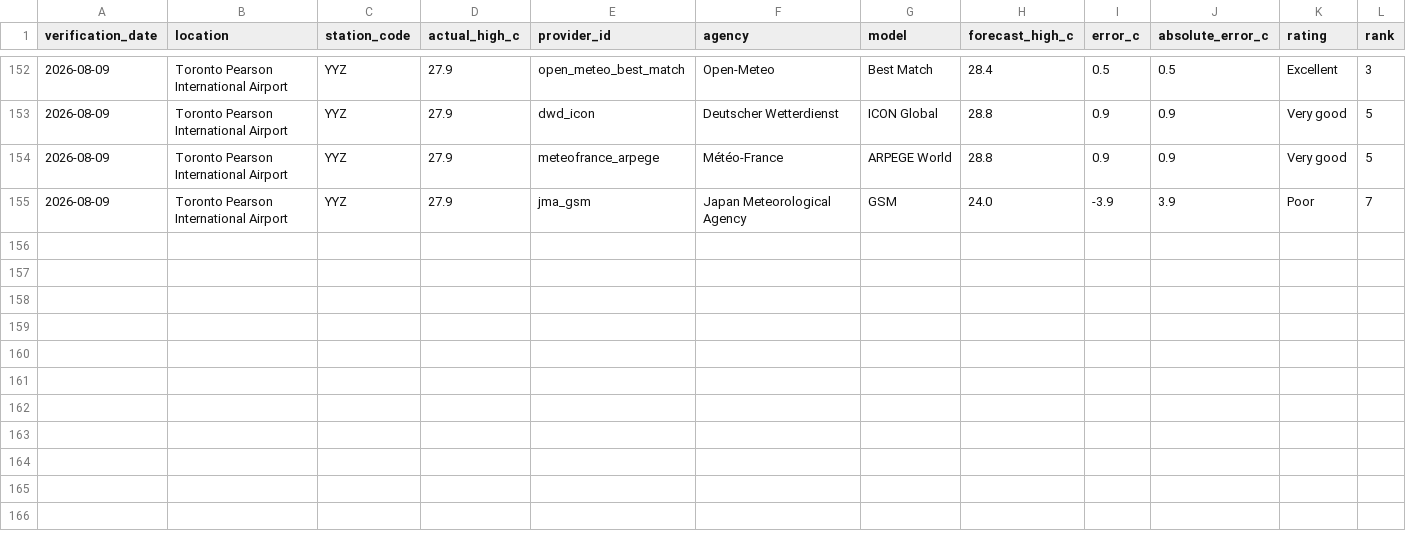
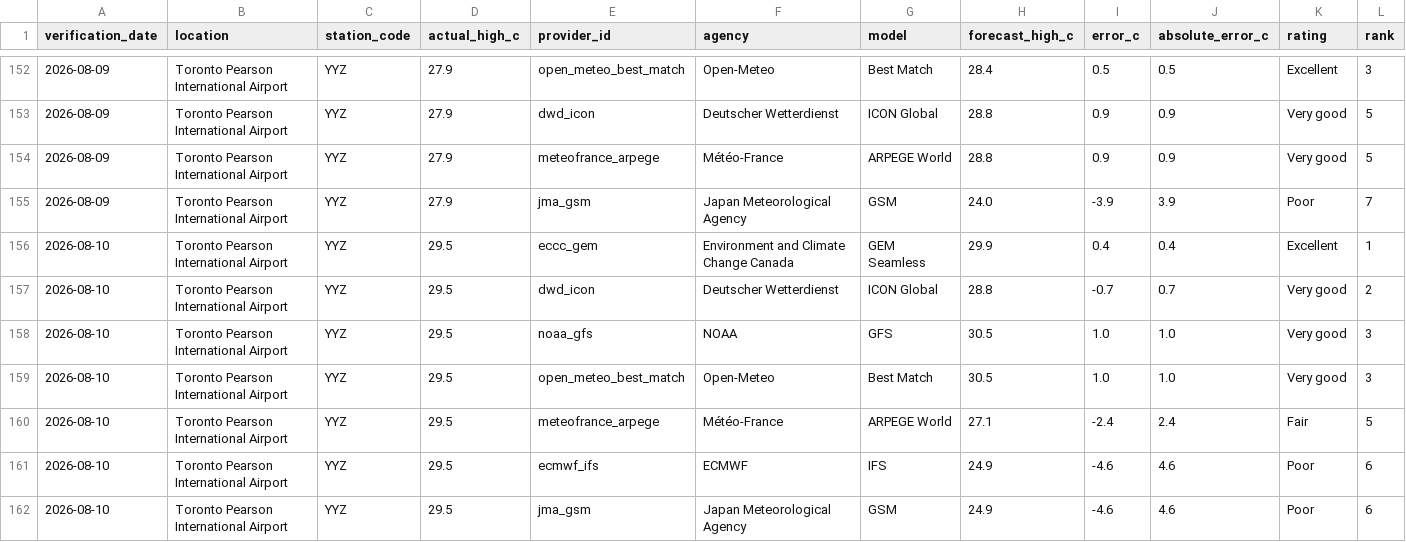
Before and after one commit to wadeszilagyi23-cell/ForecastRank, a CSV file: data/history.csv, drawn as a sheet; only a part is shown, gaps mark what is left out; rows hold the shown columns only; the diff names each change by its address in the sheet, - before the commit and + after, or states it on an @@ line.

```diff
--- a/data/history.csv
+++ b/data/history.csv
+row 156: 2026-08-10 | Toronto Pearson International Airport | YYZ | 29.5 | eccc_gem | Environment and Climate Change Canada | GEM Seamless | 29.9 | 0.4 | 0.4 | Excellent | 1
+row 157: 2026-08-10 | Toronto Pearson International Airport | YYZ | 29.5 | dwd_icon | Deutscher Wetterdienst | ICON Global | 28.8 | -0.7 | 0.7 | Very good | 2
+row 158: 2026-08-10 | Toronto Pearson International Airport | YYZ | 29.5 | noaa_gfs | NOAA | GFS | 30.5 | 1.0 | 1.0 | Very good | 3
+row 159: 2026-08-10 | Toronto Pearson International Airport | YYZ | 29.5 | open_meteo_best_match | Open-Meteo | Best Match | 30.5 | 1.0 | 1.0 | Very good | 3
+row 160: 2026-08-10 | Toronto Pearson International Airport | YYZ | 29.5 | meteofrance_arpege | Météo-France | ARPEGE World | 27.1 | -2.4 | 2.4 | Fair | 5
+row 161: 2026-08-10 | Toronto Pearson International Airport | YYZ | 29.5 | ecmwf_ifs | ECMWF | IFS | 24.9 | -4.6 | 4.6 | Poor | 6
+row 162: 2026-08-10 | Toronto Pearson International Airport | YYZ | 29.5 | jma_gsm | Japan Meteorological Agency | GSM | 24.9 | -4.6 | 4.6 | Poor | 6
```
Also changed, not shown: 3 other files.
